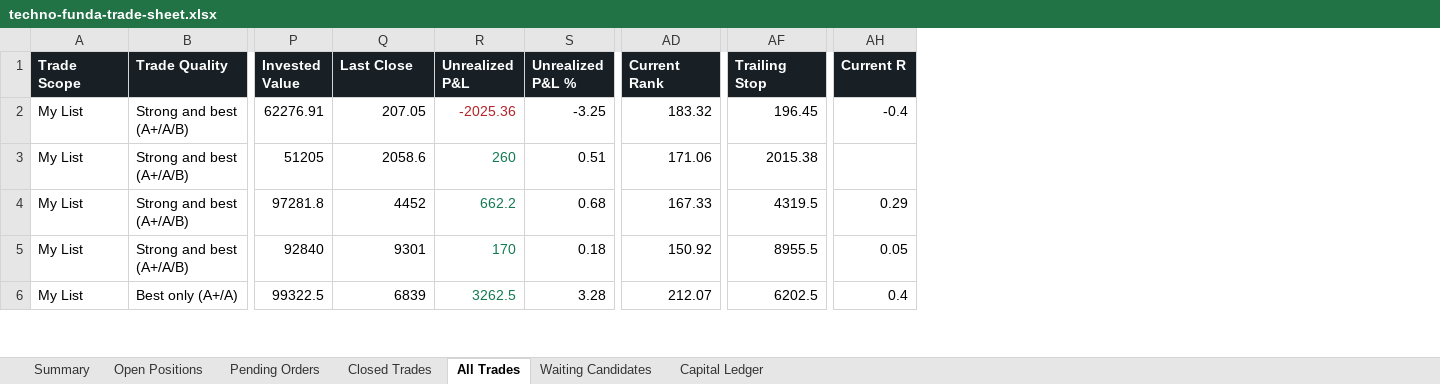
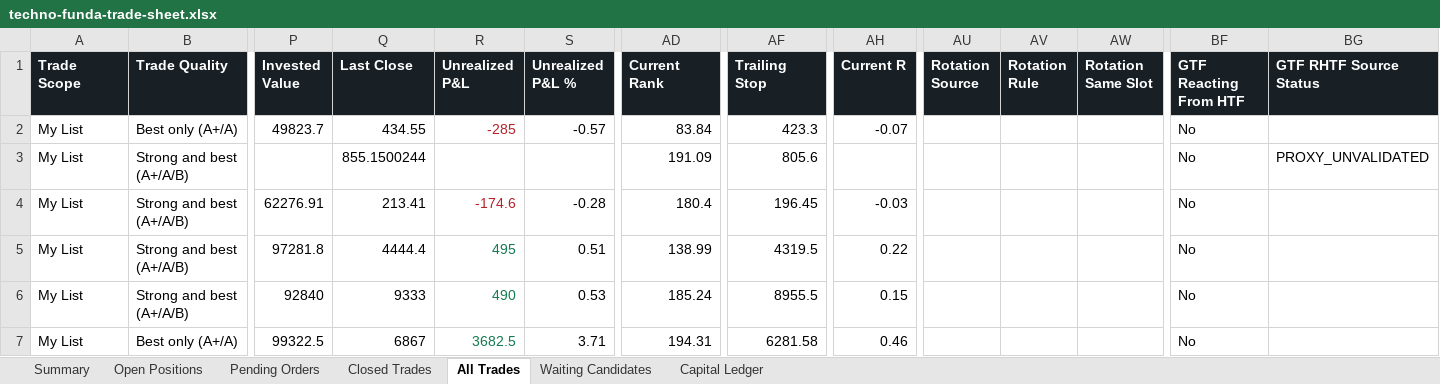
Before and after one commit to smit5927/techno-funda-screener, an Excel workbook: data/techno-funda-trade-sheet.xlsx, sheet All Trades, drawn as a sheet; only a part is shown, gaps mark what is left out; values as stored, in another font and other column widths than the file's, no borders; removed rows and columns are numbered as before the commit, all else as after; rows hold the shown columns only; the diff covers the shown part only; the diff names each change by its address in the sheet, - before the commit and + after, or states it on an @@ line.

```diff
--- a/data/techno-funda-trade-sheet.xlsx (sheet All Trades)
+++ b/data/techno-funda-trade-sheet.xlsx (sheet All Trades)
+column AU (Rotation Source), empty
+column AV (Rotation Rule), empty
+column AW (Rotation Same Slot), empty
+column BF (GTF Reacting From HTF), rows 4-7: all No
+column BG (GTF RHTF Source Status), empty
+row 2: My List | Best only (A+/A) | 49823.7 | 434.55 | -285 | -0.57 | 83.84 | 423.3 | -0.07 |  |  |  | No
+row 3: My List | Strong and best (A+/A/B) |  | 855.1500244 |  |  | 191.09 | 805.6 |  |  |  |  | No | PROXY_UNVALIDATED
-Q4 (Last Close): 207.05
+Q4 (Last Close): 213.41
-R4 (Unrealized P&L): -2025.36
+R4 (Unrealized P&L): -174.6
-S4 (Unrealized P&L %): -3.25
+S4 (Unrealized P&L %): -0.28
-AD4 (Current Rank): 183.32
+AD4 (Current Rank): 180.4
-AH4 (Current R): -0.4
+AH4 (Current R): -0.03
-row 3: My List | Strong and best (A+/A/B) | 51205 | 2058.6 | 260 | 0.51 | 171.06 | 2015.38
-Q5 (Last Close): 4452
+Q5 (Last Close): 4444.4
-R5 (Unrealized P&L): 662.2
+R5 (Unrealized P&L): 495
-S5 (Unrealized P&L %): 0.68
+S5 (Unrealized P&L %): 0.51
-AD5 (Current Rank): 167.33
+AD5 (Current Rank): 138.99
-AH5 (Current R): 0.29
+AH5 (Current R): 0.22
-Q6 (Last Close): 9301
+Q6 (Last Close): 9333
-R6 (Unrealized P&L): 170
+R6 (Unrealized P&L): 490
-S6 (Unrealized P&L %): 0.18
+S6 (Unrealized P&L %): 0.53
-AD6 (Current Rank): 150.92
+AD6 (Current Rank): 185.24
-AH6 (Current R): 0.05
+AH6 (Current R): 0.15
-Q7 (Last Close): 6839
+Q7 (Last Close): 6867
-R7 (Unrealized P&L): 3262.5
+R7 (Unrealized P&L): 3682.5
-S7 (Unrealized P&L %): 3.28
+S7 (Unrealized P&L %): 3.71
-AD7 (Current Rank): 212.07
+AD7 (Current Rank): 194.31
-AF7 (Trailing Stop): 6202.5
+AF7 (Trailing Stop): 6281.58
-AH7 (Current R): 0.4
+AH7 (Current R): 0.46
```
Also changed, not shown: 2 added rows, 2 removed rows, 20 edited cells and cell formats elsewhere in this sheet, sheet Pending Orders, sheet Open Positions, sheet Waiting Candidates, sheet Closed Trades, sheet Summary, 4 other files.
